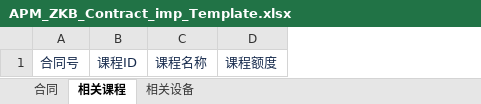
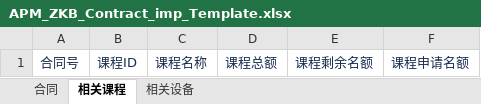
Before and after one commit to masogit/hc-apm-web, an Excel workbook: src/src/main/webapp/portal/zkb/contract/excel/APM_ZKB_Contract_imp_Template.xlsx, sheet 相关课程, drawn as a sheet; values as stored, in another font and other column widths than the file's, no borders; removed rows and columns are numbered as before the commit, all else as after; the diff names each change by its address in the sheet, - before the commit and + after, or states it on an @@ line.

```diff
--- a/src/src/main/webapp/portal/zkb/contract/excel/APM_ZKB_Contract_imp_Template.xlsx (sheet 相关课程)
+++ b/src/src/main/webapp/portal/zkb/contract/excel/APM_ZKB_Contract_imp_Template.xlsx (sheet 相关课程)
-column D, row 1: 课程额度
+column D, row 1: 课程总额
+column E, row 1: 课程剩余名额
+column F, row 1: 课程申请名额
```
Also changed, not shown: sheet 合同, src/src/main/webapp/portal/zkb/contract/excel/APM_ZKB_Contract_Exp_Template.xlsx, 9 other files.
